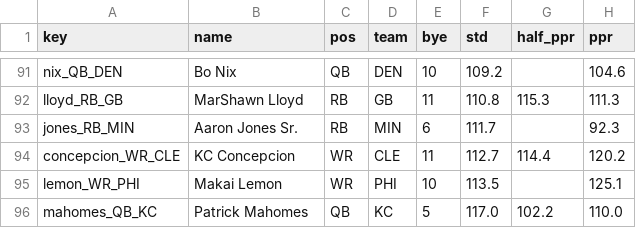
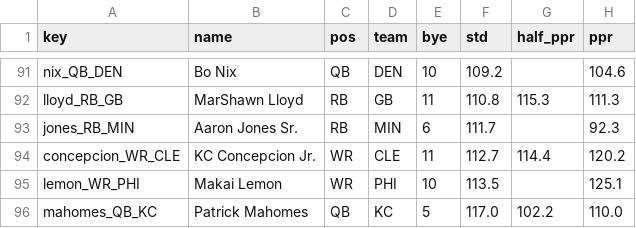
Before and after one commit to c4c-innovationslab/fantasy-football-manager, a CSV file: data/raw/adp/FFC-2026.csv, drawn as a sheet; only a part is shown, gaps mark what is left out.

```diff
--- a/data/raw/adp/FFC-2026.csv
+++ b/data/raw/adp/FFC-2026.csv
@@ -93,3 +93,3 @@ lloyd_RB_GB,MarShawn Lloyd,RB,GB,11,110.8,115.3,111.3
 jones_RB_MIN,Aaron Jones Sr.,RB,MIN,6,111.7,,92.3
-concepcion_WR_CLE,KC Concepcion,WR,CLE,11,112.7,114.4,120.2
+concepcion_WR_CLE,KC Concepcion Jr.,WR,CLE,11,112.7,114.4,120.2
 lemon_WR_PHI,Makai Lemon,WR,PHI,10,113.5,,125.1
```
Also changed, not shown: data/processed/Projections-2026.csv, data/raw/projections/CBS-Projections-2026.csv, 3 other files.
